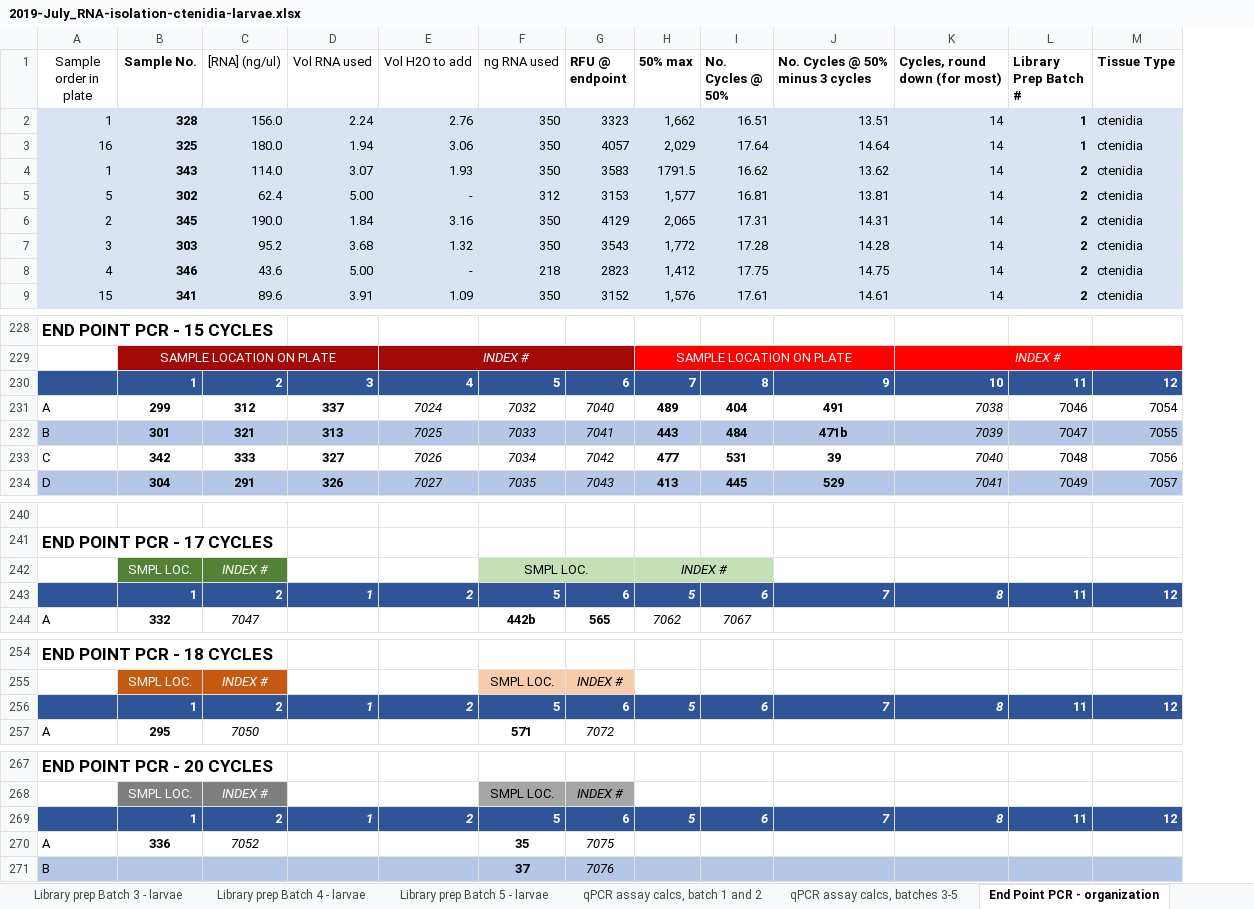
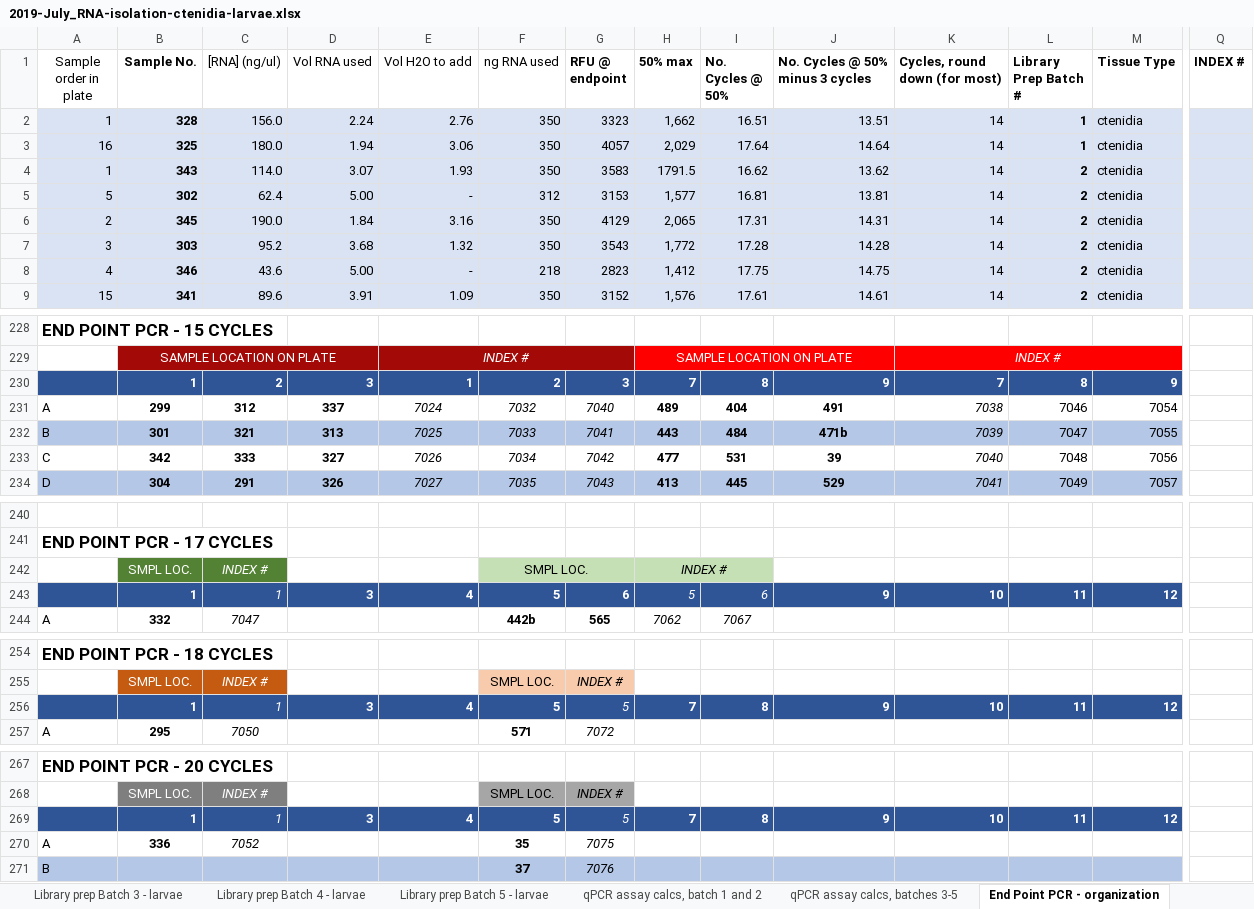
Before and after one commit to fish546-2018/laura-quantseq, an Excel workbook: data/library-prep/2019-July_RNA-isolation-ctenidia-larvae.xlsx, sheet End Point PCR - organization, drawn as a sheet; only a part is shown, gaps mark what is left out; values as stored, in another font and other column widths than the file's, no borders; charts and pictures and table styles not drawn; removed rows and columns are numbered as before the commit, all else as after; rows hold the shown columns only; the diff covers the shown part only; the diff names each change by its address in the sheet, - before the commit and + after, or states it on an @@ line.

```diff
--- a/data/library-prep/2019-July_RNA-isolation-ctenidia-larvae.xlsx (sheet End Point PCR - organization)
+++ b/data/library-prep/2019-July_RNA-isolation-ctenidia-larvae.xlsx (sheet End Point PCR - organization)
+column Q (INDEX #), empty
-E230 (Vol H2O to add): 4
+E230 (Vol H2O to add): 1
-F230 (ng RNA used): 5
+F230 (ng RNA used): 2
-G230 (RFU @ endpoint): 6
+G230 (RFU @ endpoint): 3
-K230 (Cycles, round down (for most)): 10
+K230 (Cycles, round down (for most)): 7
-L230 (Library Prep Batch #): 11
+L230 (Library Prep Batch #): 8
-M230 (Tissue Type): 12
+M230 (Tissue Type): 9
-C243 ([RNA] (ng/ul)): 2
+C243 ([RNA] (ng/ul)): 1
@@ C243 bold: on → off, italic: off → on @@
-D243 (Vol RNA used): 1
+D243 (Vol RNA used): 3
-D243:E243 italic: on
+D243:E243 italic: off
-E243 (Vol H2O to add): 2
+E243 (Vol H2O to add): 4
-H243:I243 bold: on
+H243:I243 bold: off
-J243 (No. Cycles @ 50% minus 3 cycles): 7
+J243 (No. Cycles @ 50% minus 3 cycles): 9
-J243:K243 italic: on
+J243:K243 italic: off
-K243 (Cycles, round down (for most)): 8
+K243 (Cycles, round down (for most)): 10
-row 256:  | 1 | 2 | 1 | 2 | 5 | 6 | 5 | 6 | 7 | 8 | 11 | 12
+row 256:  | 1 | 1 | 3 | 4 | 5 | 5 | 7 | 8 | 9 | 10 | 11 | 12
-row 269:  | 1 | 2 | 1 | 2 | 5 | 6 | 5 | 6 | 7 | 8 | 11 | 12
+row 269:  | 1 | 1 | 3 | 4 | 5 | 5 | 7 | 8 | 9 | 10 | 11 | 12
```
Also changed, not shown: 2 edited cells and cell formats elsewhere in this sheet, sheet ctenidia, sheet larvae, formulas that keep their value, charts or pictures, 6 other files.
